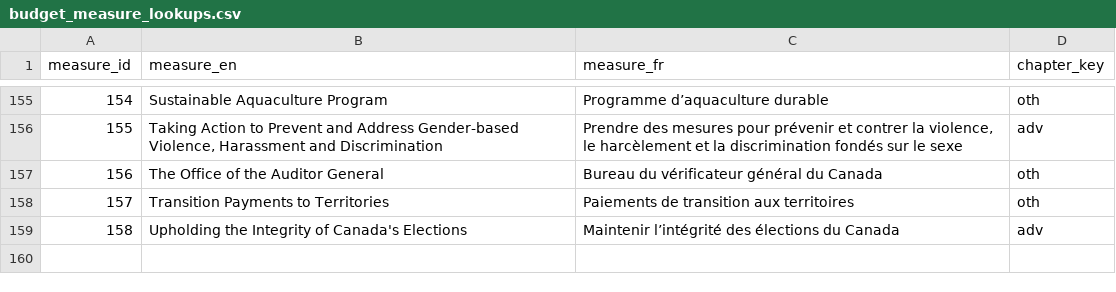
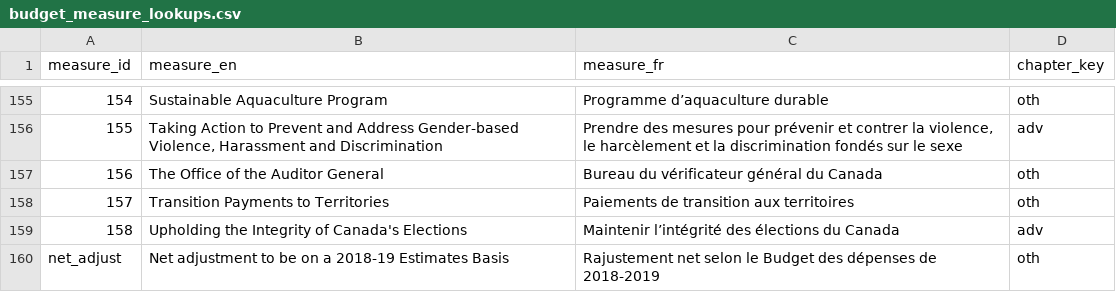
Before and after one commit to TBS-EACPD/infobase, a CSV file: data/budget_measure_lookups.csv, drawn as a sheet; only a part is shown, gaps mark what is left out.

```diff
--- a/data/budget_measure_lookups.csv
+++ b/data/budget_measure_lookups.csv
@@ -159 +159,2 @@ measure_id,measure_en,measure_fr,chapter_key
 158,Upholding the Integrity of Canada's Elections,Maintenir l’intégrité des élections du Canada,adv
+net_adjust,Net adjustment to be on a 2018-19 Estimates Basis,Rajustement net selon le Budget des dépenses de 2018-2019,oth
```
Also changed, not shown: data/budget_measure_funds.csv, 4 other files.
